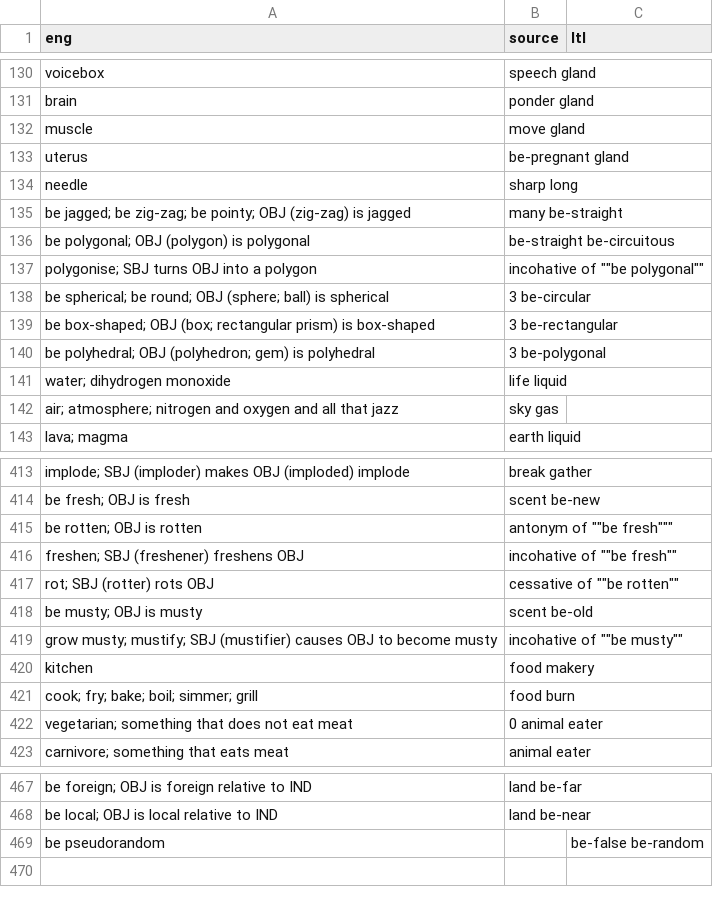
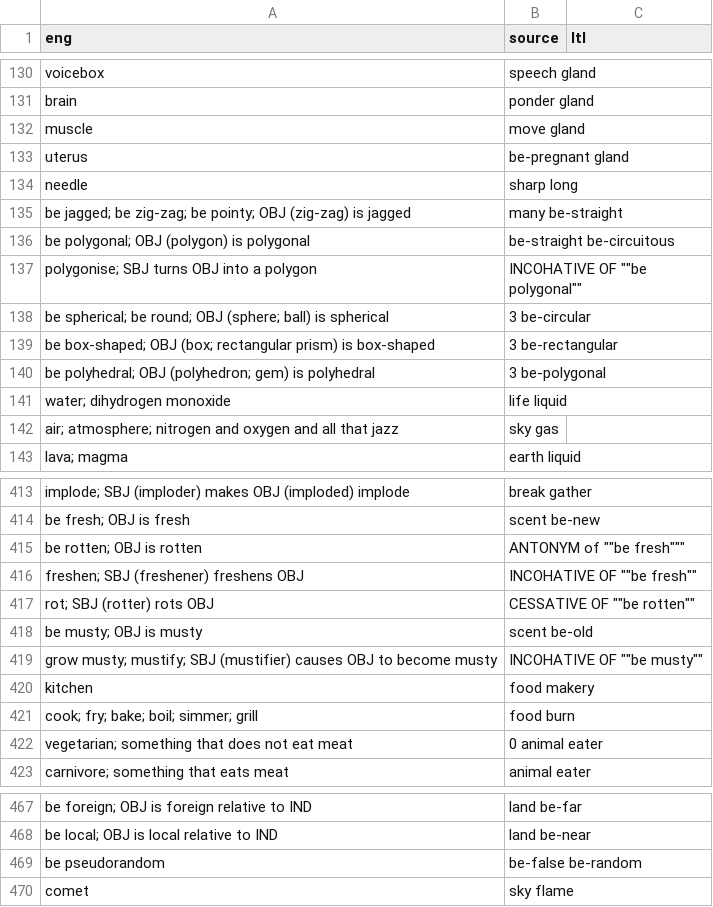
Before and after one commit to jkunimune/Djastiz, a CSV file: src/words/compound word.csv, drawn as a sheet; only a part is shown, gaps mark what is left out.

```diff
--- a/src/words/compound word.csv
+++ b/src/words/compound word.csv
@@ -136,3 +136,3 @@ eng,source,ltl
 "be polygonal; OBJ (polygon) is polygonal",be-straight be-circuitous,
-"polygonise; SBJ turns OBJ into a polygon",incohative of ""be polygonal"",
+"polygonise; SBJ turns OBJ into a polygon",INCOHATIVE OF ""be polygonal"",
 "be spherical; be round; OBJ (sphere; ball) is spherical",3 be-circular,
@@ -415,7 +415,7 @@ eng,source,ltl
 "be fresh; OBJ is fresh",scent be-new,
-"be rotten; OBJ is rotten",antonym of ""be fresh""",
-"freshen; SBJ (freshener) freshens OBJ",incohative of ""be fresh"",
-"rot; SBJ (rotter) rots OBJ",cessative of ""be rotten"",
+"be rotten; OBJ is rotten",ANTONYM of ""be fresh""",
+"freshen; SBJ (freshener) freshens OBJ",INCOHATIVE OF ""be fresh"",
+"rot; SBJ (rotter) rots OBJ",CESSATIVE OF ""be rotten"",
 "be musty; OBJ is musty",scent be-old,
-"grow musty; mustify; SBJ (mustifier) causes OBJ to become musty",incohative of ""be musty"",
+"grow musty; mustify; SBJ (mustifier) causes OBJ to become musty",INCOHATIVE OF ""be musty"",
 "kitchen",food makery,
@@ -469,2 +469,3 @@ eng,source,ltl
 "be local; OBJ is local relative to IND",land be-near,
-"be pseudorandom",,be-false be-random
+"be pseudorandom",be-false be-random,
+"comet",sky flame,
```
Also changed, not shown: src/words/noun.csv, src/words/verb.csv, 3 other files.
